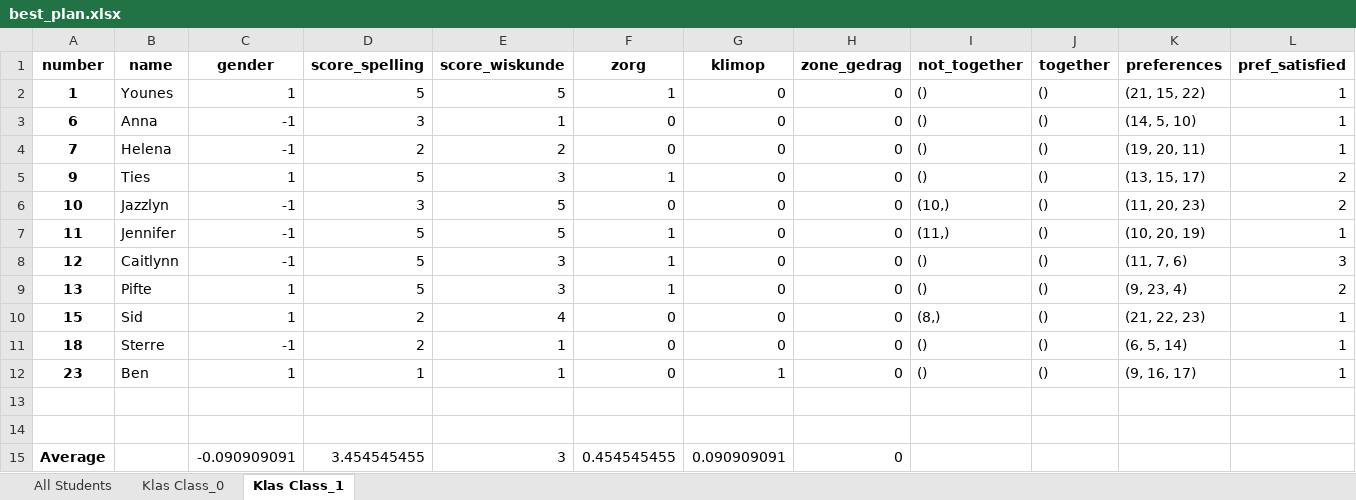
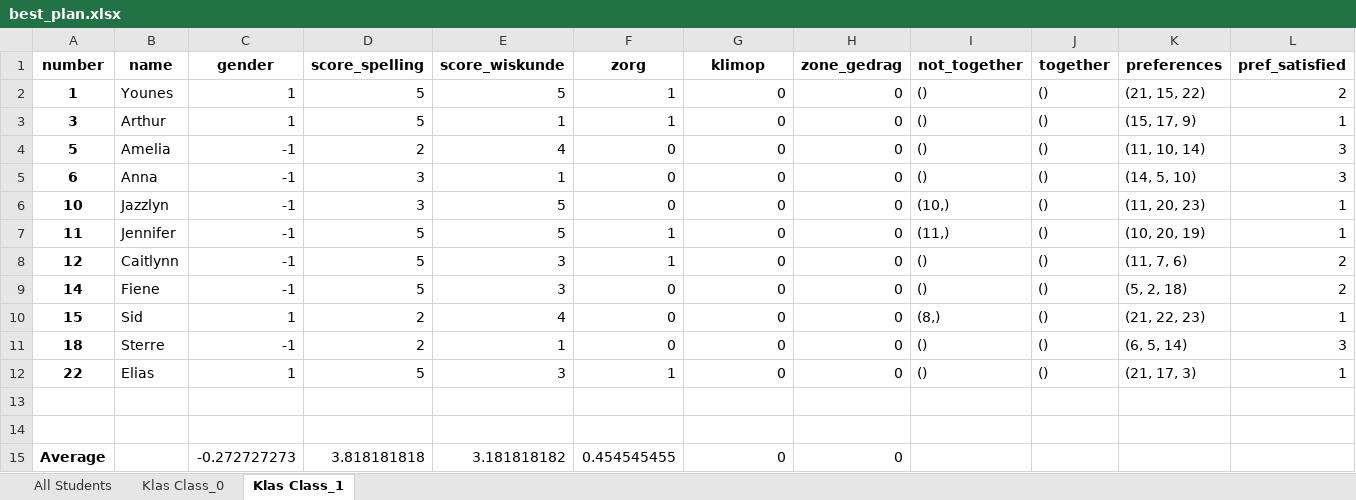
Before and after one commit to mtyt/classevy, an Excel workbook: data/best_plan.xlsx, sheet Klas Class_1, drawn as a sheet; values as stored, in another font and other column widths than the file's, no borders; removed rows and columns are numbered as before the commit, all else as after; the diff names each change by its address in the sheet, - before the commit and + after, or states it on an @@ line.

```diff
--- a/data/best_plan.xlsx (sheet Klas Class_1)
+++ b/data/best_plan.xlsx (sheet Klas Class_1)
-L2 (pref_satisfied): 1
+L2 (pref_satisfied): 2
+row 3: 3 | Arthur | 1 | 5 | 1 | 1 | 0 | 0 | () | () | (15, 17, 9) | 1
+row 4: 5 | Amelia | -1 | 2 | 4 | 0 | 0 | 0 | () | () | (11, 10, 14) | 3
-L5 (pref_satisfied): 1
+L5 (pref_satisfied): 3
-row 4: 7 | Helena | -1 | 2 | 2 | 0 | 0 | 0 | () | () | (19, 20, 11) | 1
-row 5: 9 | Ties | 1 | 5 | 3 | 1 | 0 | 0 | () | () | (13, 15, 17) | 2
-L6 (pref_satisfied): 2
+L6 (pref_satisfied): 1
-L8 (pref_satisfied): 3
+L8 (pref_satisfied): 2
-A9 (number): 13
+A9 (number): 14
-B9 (name): Pifte
+B9 (name): Fiene
-C9 (gender): 1
+C9 (gender): -1
-F9 (zorg): 1
+F9 (zorg): 0
-K9 (preferences): (9, 23, 4)
+K9 (preferences): (5, 2, 18)
-L11 (pref_satisfied): 1
+L11 (pref_satisfied): 3
-row 12: 23 | Ben | 1 | 1 | 1 | 0 | 1 | 0 | () | () | (9, 16, 17) | 1
+row 12: 22 | Elias | 1 | 5 | 3 | 1 | 0 | 0 | () | () | (21, 17, 3) | 1
-C15 (gender): -0.090909091
+C15 (gender): -0.272727273
-D15 (score_spelling): 3.454545455
+D15 (score_spelling): 3.818181818
-E15 (score_wiskunde): 3
+E15 (score_wiskunde): 3.181818182
-G15 (klimop): 0.090909091
+G15 (klimop): 0
```
Also changed, not shown: sheet Klas Class_0, sheet All Students, 2 other files.
